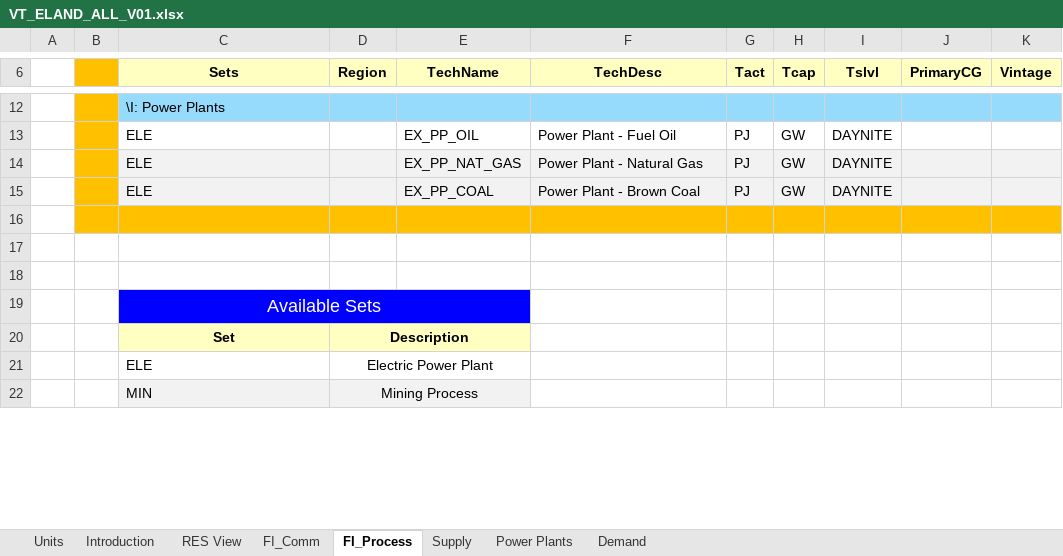
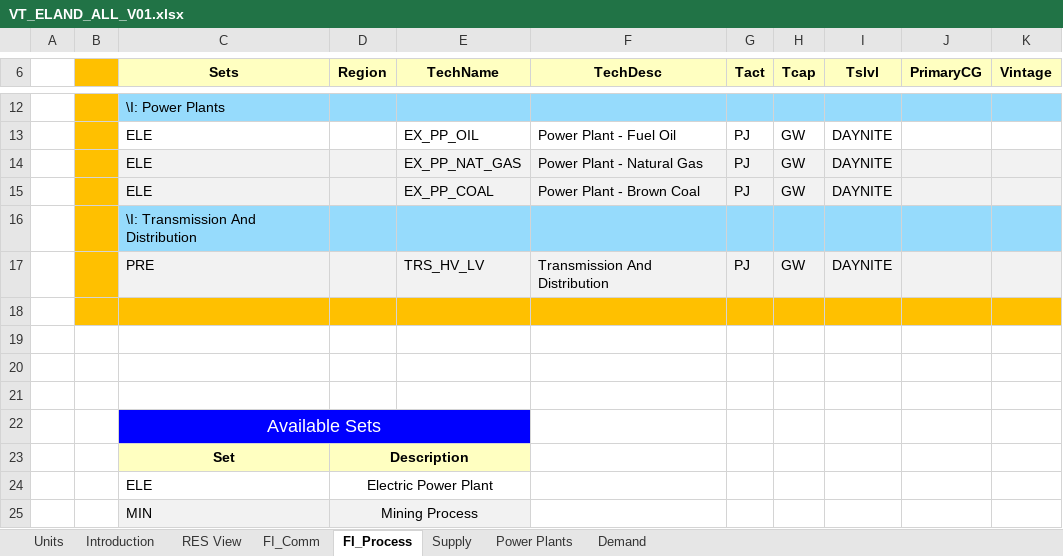
Before and after one commit to MaksiuStudent/Zajencia, an Excel workbook: VT_ELAND_ALL_V01.xlsx, sheet FI_Process, drawn as a sheet; only a part is shown, gaps mark what is left out; values as stored, in another font and other column widths than the file's, no borders; addresses are those after the commit; the diff names each change by its address in the sheet, - before the commit and + after, or states it on an @@ line.

```diff
--- a/VT_ELAND_ALL_V01.xlsx (sheet FI_Process)
+++ b/VT_ELAND_ALL_V01.xlsx (sheet FI_Process)
+row 16:  |  | \I: Transmission And Distribution
+row 17:  |  | PRE |  | TRS_HV_LV | Transmission And Distribution | PJ | GW | DAYNITE
+row 18: (empty)
-B19:K19 fill: #FFC000
+B19:K19 fill: none
```
Also changed, not shown: sheet Power Plants, sheet Demand, sheet FI_Comm, formulas that keep their value, charts or pictures.
